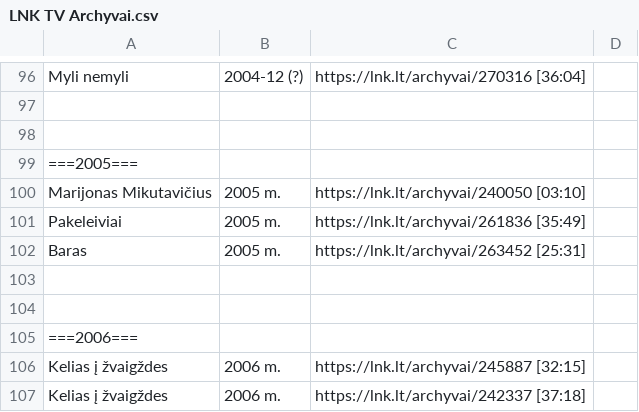
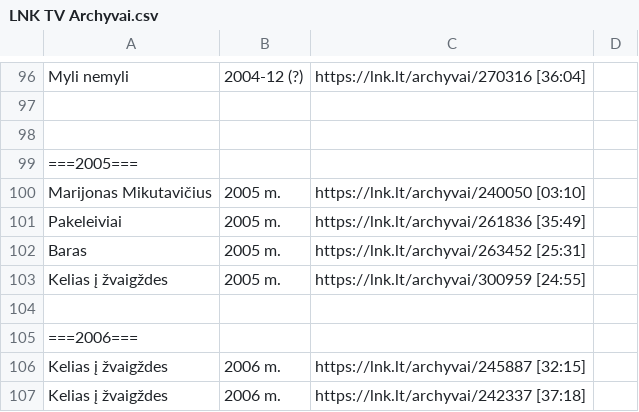
Before and after one commit to Zorklis/LT-TV, a CSV file: 2. LNK/LNK TV Archyvai.csv, drawn as a sheet; only a part is shown, gaps mark what is left out; the diff names each change by its address in the sheet, - before the commit and + after, or states it on an @@ line.

Commit message:
Kelias į žvaigždes | 2005 m. | https://lnk.lt/archyvai/300959 [24:55]

```diff
--- a/2. LNK/LNK TV Archyvai.csv
+++ b/2. LNK/LNK TV Archyvai.csv
-row 103: (empty)
+row 103: Kelias į žvaigždes | 2005 m. | https://lnk.lt/archyvai/300959 [24:55]
```
